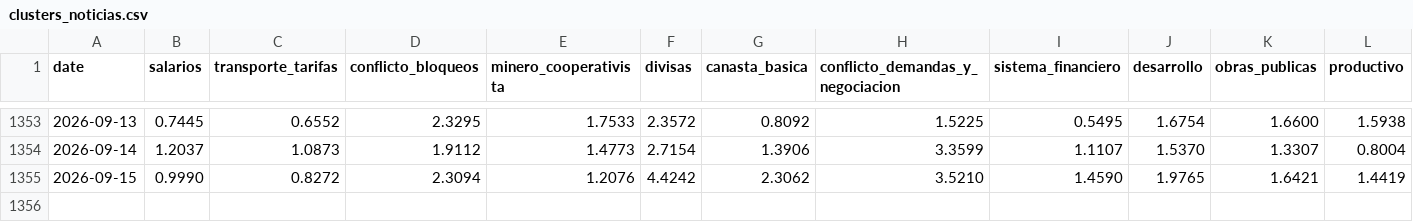
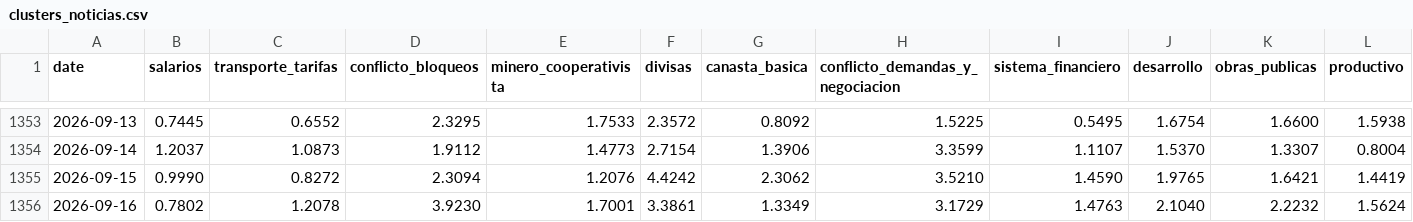
Before and after one commit to pr0nstar/bo-ts, a CSV file: data/clusters_noticias.csv, drawn as a sheet; only a part is shown, gaps mark what is left out; rows hold the shown columns only; the diff names each change by its address in the sheet, - before the commit and + after, or states it on an @@ line.

Commit message:
auto update ts

```diff
--- a/data/clusters_noticias.csv
+++ b/data/clusters_noticias.csv
+row 1356: 2026-09-16 | 0.7802 | 1.2078 | 3.9230 | 1.7001 | 3.3861 | 1.3349 | 3.1729 | 1.4763 | 2.1040 | 2.2232 | 1.5624
```
